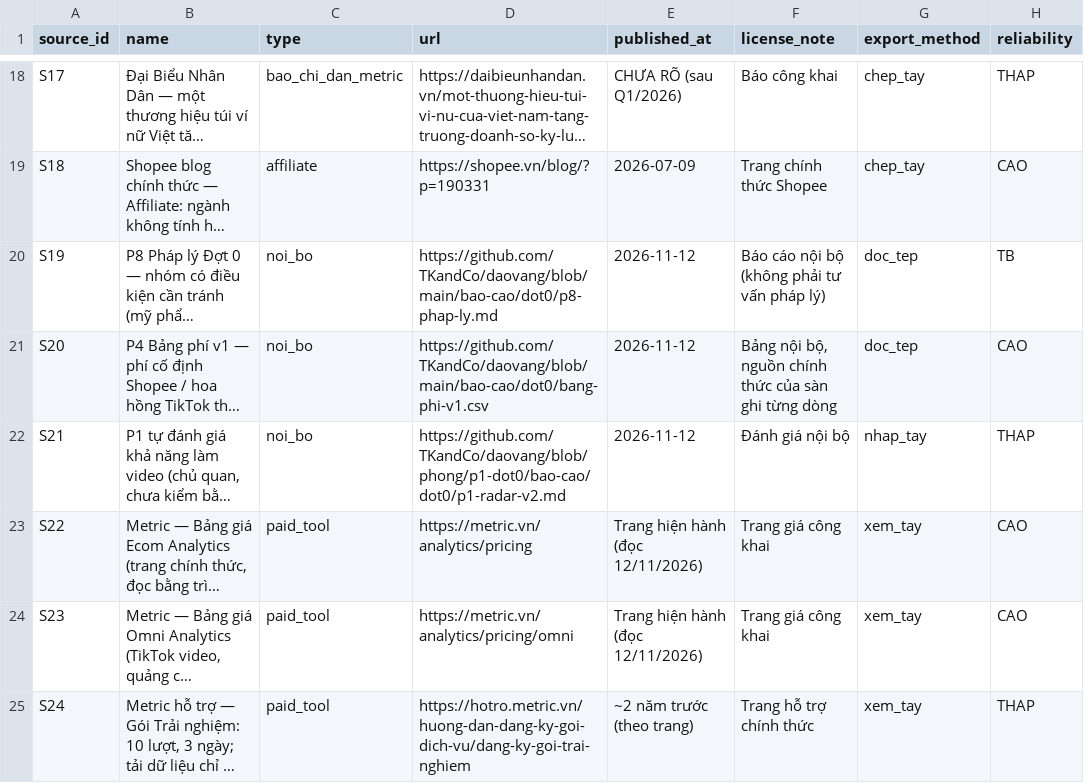
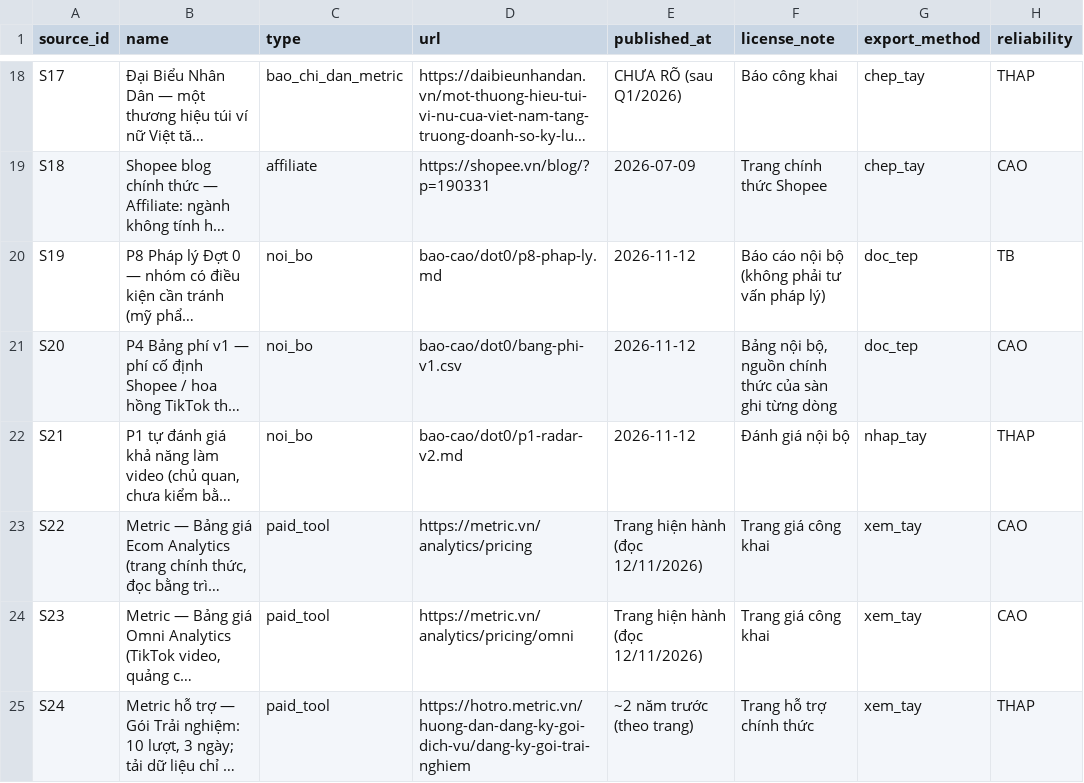
Before and after one commit to TKandCo/daovang, a CSV file: apps/radar/du-lieu/source.csv, drawn as a sheet; only a part is shown, gaps mark what is left out; long unchanged cells end in …; the diff covers the shown part only; the diff names each change by its address in the sheet, - before the commit and + after, or states it on an @@ line.

```diff
--- a/apps/radar/du-lieu/source.csv
+++ b/apps/radar/du-lieu/source.csv
-D20 (url): https://github.com/TKandCo/daovang/blob/main/bao-cao/dot0/p8-phap-ly.md
+D20 (url): bao-cao/dot0/p8-phap-ly.md
-D21 (url): https://github.com/TKandCo/daovang/blob/main/bao-cao/dot0/bang-phi-v1.csv
+D21 (url): bao-cao/dot0/bang-phi-v1.csv
-D22 (url): https://github.com/TKandCo/daovang/blob/phong/p1-dot0/bao-cao/dot0/p1-radar-v2.md
+D22 (url): bao-cao/dot0/p1-radar-v2.md
```
Also changed, not shown: 1 added row and 7 edited cells elsewhere in this file, apps/radar/du-lieu/nhom-ung-vien.csv.
